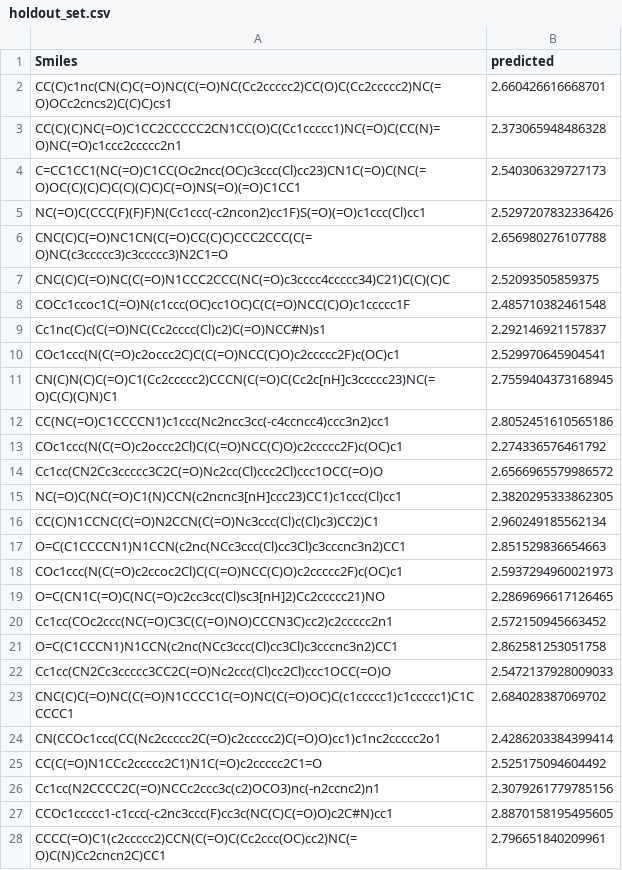
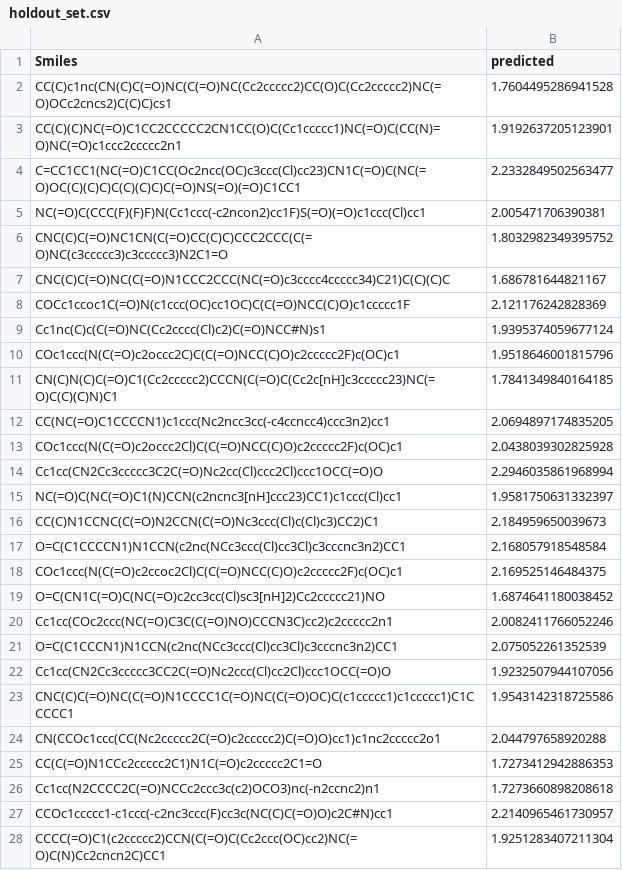
Before and after one commit to simonlevine/molecular-GNN, a CSV file: submissions/holdout_set.csv, drawn as a sheet; only a part is shown; the diff covers the shown part only.

```diff
--- a/submissions/holdout_set.csv
+++ b/submissions/holdout_set.csv
@@ -1,28 +1,28 @@
 Smiles,predicted
-CC(C)c1nc(CN(C)C(=O)NC(C(=O)NC(Cc2ccccc2)CC(O)C(Cc2ccccc2)NC(=O)OCc2cncs2)C(C)C)cs1,2.660426616668701
-CC(C)(C)NC(=O)C1CC2CCCCC2CN1CC(O)C(Cc1ccccc1)NC(=O)C(CC(N)=O)NC(=O)c1ccc2ccccc2n1,2.373065948486328
-C=CC1CC1(NC(=O)C1CC(Oc2ncc(OC)c3ccc(Cl)cc23)CN1C(=O)C(NC(=O)OC(C)(C)C)C(C)(C)C)C(=O)NS(=O)(=O)C1CC1,2.540306329727173
-NC(=O)C(CCC(F)(F)F)N(Cc1ccc(-c2ncon2)cc1F)S(=O)(=O)c1ccc(Cl)cc1,2.5297207832336426
-CNC(C)C(=O)NC1CN(C(=O)CC(C)C)CCC2CCC(C(=O)NC(c3ccccc3)c3ccccc3)N2C1=O,2.656980276107788
-CNC(C)C(=O)NC(C(=O)N1CCC2CCC(NC(=O)c3cccc4ccccc34)C21)C(C)(C)C,2.52093505859375
-COCc1ccoc1C(=O)N(c1ccc(OC)cc1OC)C(C(=O)NCC(C)O)c1ccccc1F,2.485710382461548
-Cc1nc(C)c(C(=O)NC(Cc2cccc(Cl)c2)C(=O)NCC#N)s1,2.292146921157837
-COc1ccc(N(C(=O)c2occc2C)C(C(=O)NCC(C)O)c2ccccc2F)c(OC)c1,2.529970645904541
-CN(C)N(C)C(=O)C1(Cc2ccccc2)CCCN(C(=O)C(Cc2c[nH]c3ccccc23)NC(=O)C(C)(C)N)C1,2.7559404373168945
-CC(NC(=O)C1CCCCN1)c1ccc(Nc2ncc3cc(-c4ccncc4)ccc3n2)cc1,2.8052451610565186
-COc1ccc(N(C(=O)c2occc2Cl)C(C(=O)NCC(C)O)c2ccccc2F)c(OC)c1,2.274336576461792
-Cc1cc(CN2Cc3ccccc3C2C(=O)Nc2cc(Cl)ccc2Cl)ccc1OCC(=O)O,2.6566965579986572
-NC(=O)C(NC(=O)C1(N)CCN(c2ncnc3[nH]ccc23)CC1)c1ccc(Cl)cc1,2.3820295333862305
-CC(C)N1CCNC(C(=O)N2CCN(C(=O)Nc3ccc(Cl)c(Cl)c3)CC2)C1,2.960249185562134
-O=C(C1CCCCN1)N1CCN(c2nc(NCc3ccc(Cl)cc3Cl)c3cccnc3n2)CC1,2.851529836654663
-COc1ccc(N(C(=O)c2ccoc2Cl)C(C(=O)NCC(C)O)c2ccccc2F)c(OC)c1,2.5937294960021973
-O=C(CN1C(=O)C(NC(=O)c2cc3cc(Cl)sc3[nH]2)Cc2ccccc21)NO,2.2869696617126465
-Cc1cc(COc2ccc(NC(=O)C3C(C(=O)NO)CCCN3C)cc2)c2ccccc2n1,2.572150945663452
-O=C(C1CCCN1)N1CCN(c2nc(NCc3ccc(Cl)cc3Cl)c3cccnc3n2)CC1,2.862581253051758
-Cc1cc(CN2Cc3ccccc3CC2C(=O)Nc2ccc(Cl)cc2Cl)ccc1OCC(=O)O,2.5472137928009033
-CNC(C)C(=O)NC(C(=O)N1CCCC1C(=O)NC(C(=O)OC)C(c1ccccc1)c1ccccc1)C1CCCCC1,2.684028387069702
-CN(CCOc1ccc(CC(Nc2ccccc2C(=O)c2ccccc2)C(=O)O)cc1)c1nc2ccccc2o1,2.4286203384399414
-CC(C(=O)N1CCc2ccccc2C1)N1C(=O)c2ccccc2C1=O,2.525175094604492
-Cc1cc(N2CCCC2C(=O)NCCc2ccc3c(c2)OCO3)nc(-n2ccnc2)n1,2.3079261779785156
-CCOc1ccccc1-c1ccc(-c2nc3ccc(F)cc3c(NC(C)C(=O)O)c2C#N)cc1,2.8870158195495605
-CCCC(=O)C1(c2ccccc2)CCN(C(=O)C(Cc2ccc(OC)cc2)NC(=O)C(N)Cc2cncn2C)CC1,2.796651840209961
+CC(C)c1nc(CN(C)C(=O)NC(C(=O)NC(Cc2ccccc2)CC(O)C(Cc2ccccc2)NC(=O)OCc2cncs2)C(C)C)cs1,1.7604495286941528
+CC(C)(C)NC(=O)C1CC2CCCCC2CN1CC(O)C(Cc1ccccc1)NC(=O)C(CC(N)=O)NC(=O)c1ccc2ccccc2n1,1.9192637205123901
+C=CC1CC1(NC(=O)C1CC(Oc2ncc(OC)c3ccc(Cl)cc23)CN1C(=O)C(NC(=O)OC(C)(C)C)C(C)(C)C)C(=O)NS(=O)(=O)C1CC1,2.2332849502563477
+NC(=O)C(CCC(F)(F)F)N(Cc1ccc(-c2ncon2)cc1F)S(=O)(=O)c1ccc(Cl)cc1,2.005471706390381
+CNC(C)C(=O)NC1CN(C(=O)CC(C)C)CCC2CCC(C(=O)NC(c3ccccc3)c3ccccc3)N2C1=O,1.8032982349395752
+CNC(C)C(=O)NC(C(=O)N1CCC2CCC(NC(=O)c3cccc4ccccc34)C21)C(C)(C)C,1.686781644821167
+COCc1ccoc1C(=O)N(c1ccc(OC)cc1OC)C(C(=O)NCC(C)O)c1ccccc1F,2.121176242828369
+Cc1nc(C)c(C(=O)NC(Cc2cccc(Cl)c2)C(=O)NCC#N)s1,1.9395374059677124
+COc1ccc(N(C(=O)c2occc2C)C(C(=O)NCC(C)O)c2ccccc2F)c(OC)c1,1.9518646001815796
+CN(C)N(C)C(=O)C1(Cc2ccccc2)CCCN(C(=O)C(Cc2c[nH]c3ccccc23)NC(=O)C(C)(C)N)C1,1.7841349840164185
+CC(NC(=O)C1CCCCN1)c1ccc(Nc2ncc3cc(-c4ccncc4)ccc3n2)cc1,2.0694897174835205
+COc1ccc(N(C(=O)c2occc2Cl)C(C(=O)NCC(C)O)c2ccccc2F)c(OC)c1,2.0438039302825928
+Cc1cc(CN2Cc3ccccc3C2C(=O)Nc2cc(Cl)ccc2Cl)ccc1OCC(=O)O,2.2946035861968994
+NC(=O)C(NC(=O)C1(N)CCN(c2ncnc3[nH]ccc23)CC1)c1ccc(Cl)cc1,1.9581750631332397
+CC(C)N1CCNC(C(=O)N2CCN(C(=O)Nc3ccc(Cl)c(Cl)c3)CC2)C1,2.184959650039673
+O=C(C1CCCCN1)N1CCN(c2nc(NCc3ccc(Cl)cc3Cl)c3cccnc3n2)CC1,2.168057918548584
+COc1ccc(N(C(=O)c2ccoc2Cl)C(C(=O)NCC(C)O)c2ccccc2F)c(OC)c1,2.169525146484375
+O=C(CN1C(=O)C(NC(=O)c2cc3cc(Cl)sc3[nH]2)Cc2ccccc21)NO,1.6874641180038452
+Cc1cc(COc2ccc(NC(=O)C3C(C(=O)NO)CCCN3C)cc2)c2ccccc2n1,2.0082411766052246
+O=C(C1CCCN1)N1CCN(c2nc(NCc3ccc(Cl)cc3Cl)c3cccnc3n2)CC1,2.075052261352539
+Cc1cc(CN2Cc3ccccc3CC2C(=O)Nc2ccc(Cl)cc2Cl)ccc1OCC(=O)O,1.9232507944107056
+CNC(C)C(=O)NC(C(=O)N1CCCC1C(=O)NC(C(=O)OC)C(c1ccccc1)c1ccccc1)C1CCCCC1,1.9543142318725586
+CN(CCOc1ccc(CC(Nc2ccccc2C(=O)c2ccccc2)C(=O)O)cc1)c1nc2ccccc2o1,2.044797658920288
+CC(C(=O)N1CCc2ccccc2C1)N1C(=O)c2ccccc2C1=O,1.7273412942886353
+Cc1cc(N2CCCC2C(=O)NCCc2ccc3c(c2)OCO3)nc(-n2ccnc2)n1,1.7273660898208618
+CCOc1ccccc1-c1ccc(-c2nc3ccc(F)cc3c(NC(C)C(=O)O)c2C#N)cc1,2.2140965461730957
+CCCC(=O)C1(c2ccccc2)CCN(C(=O)C(Cc2ccc(OC)cc2)NC(=O)C(N)Cc2cncn2C)CC1,1.9251283407211304
```
Also changed, not shown: 114 edited cells elsewhere in this file, 9 other files.
